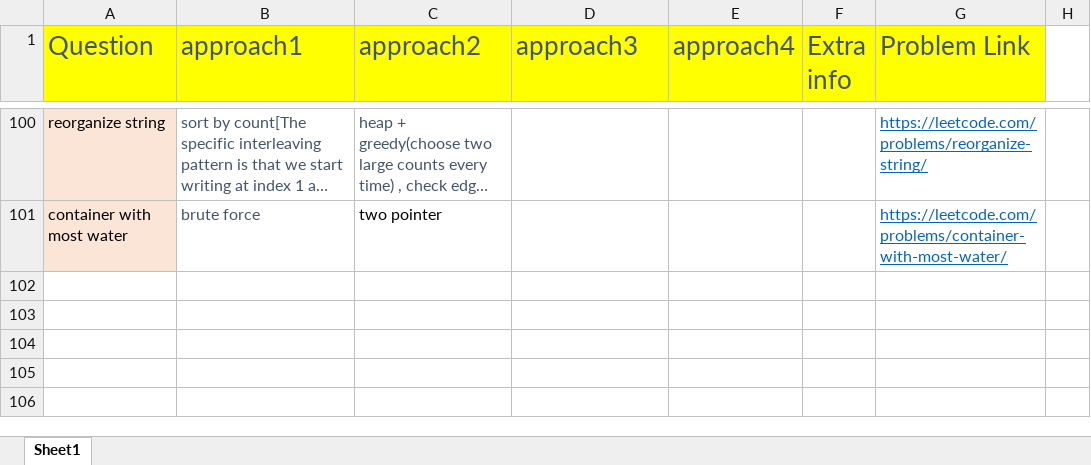
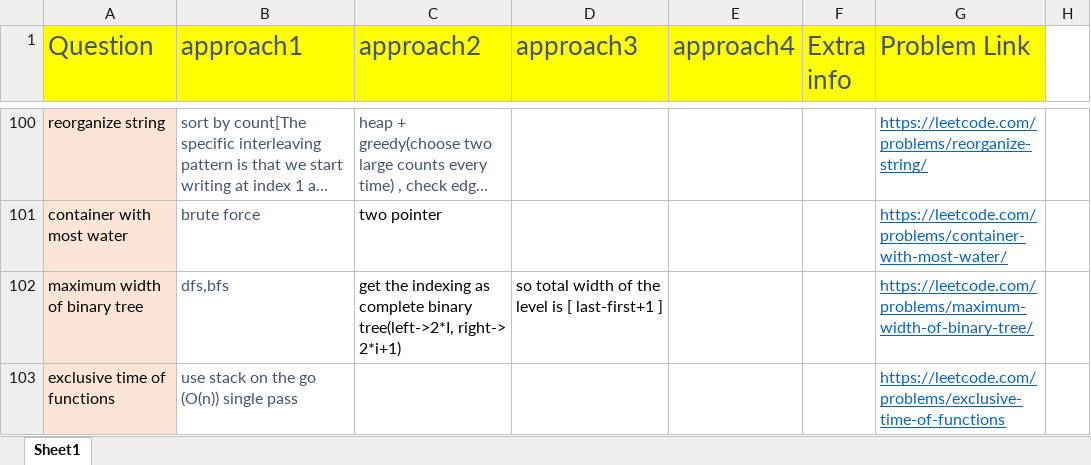
Before and after one commit to aksharkashyap/DSALGO, an Excel workbook: Applications/QuestionListWithApproaches.xlsx, sheet Sheet1, drawn as a sheet; only a part is shown, gaps mark what is left out; long unchanged cells end in …; values as stored, in another font and other column widths than the file's, no borders; the diff names each change by its address in the sheet, - before the commit and + after, or states it on an @@ line.

```diff
--- a/Applications/QuestionListWithApproaches.xlsx (sheet Sheet1)
+++ b/Applications/QuestionListWithApproaches.xlsx (sheet Sheet1)
+row 102: maximum width of binary tree | dfs,bfs | get the indexing as complete binary tree(left->2*I, right-> 2*i+1) | so total width of the level is [ last-first+1 ] |  |  | https://leetcode.com/problems/maximum-width-of-binary-tree/
+row 103: exclusive time of functions | use stack on the go (O(n)) single pass |  |  |  |  | https://leetcode.com/problems/exclusive-time-of-functions
```
Also changed, not shown: 2 other files.
